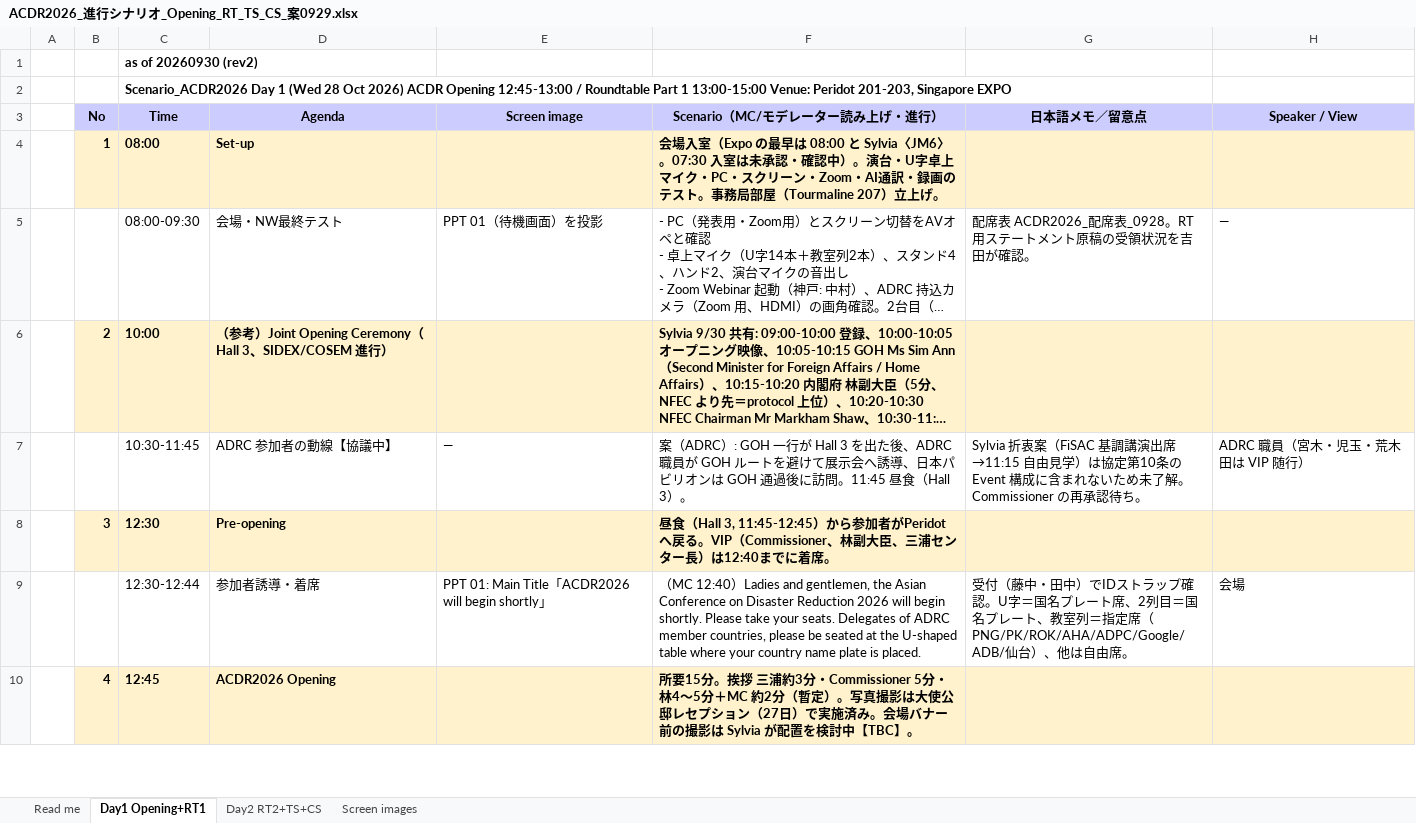
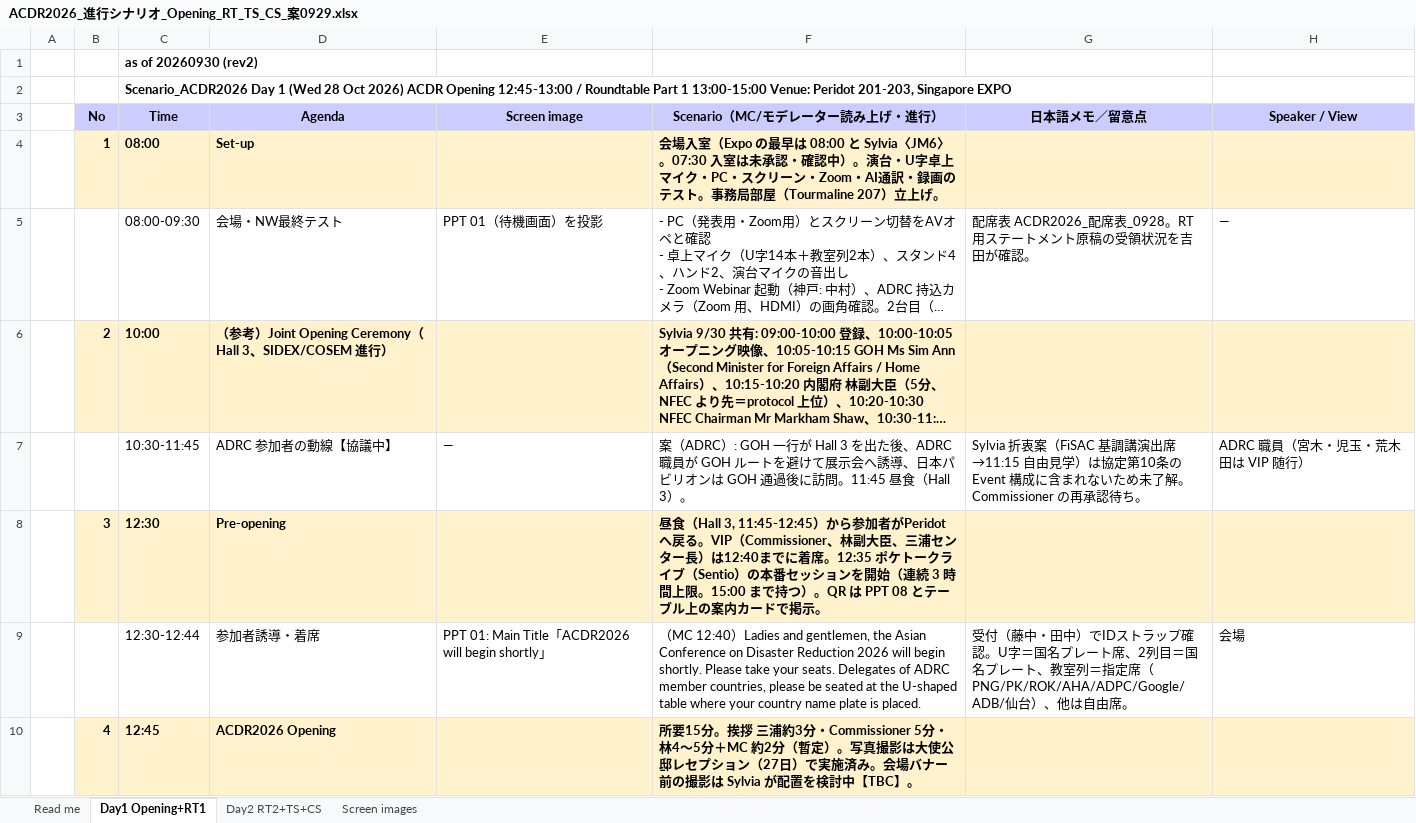
Before and after one commit to kochobi-max/whatsmap, an Excel workbook: reports/acdr2026_staff_deployment/進行シナリオ_0929/ACDR2026_進行シナリオ_Opening_RT_TS_CS_案0929.xlsx, sheet Day1 Opening+RT1, drawn as a sheet; only a part is shown; long unchanged cells end in …; values as stored, in another font and other column widths than the file's, no borders; the diff names each change by its address in the sheet, - before the commit and + after, or states it on an @@ line.

```diff
--- a/reports/acdr2026_staff_deployment/進行シナリオ_0929/ACDR2026_進行シナリオ_Opening_RT_TS_CS_案0929.xlsx (sheet Day1 Opening+RT1)
+++ b/reports/acdr2026_staff_deployment/進行シナリオ_0929/ACDR2026_進行シナリオ_Opening_RT_TS_CS_案0929.xlsx (sheet Day1 Opening+RT1)
-F8 (Scenario（MC/モデレーター読み上げ・進行）): …に着席。
+F8 (Scenario（MC/モデレーター読み上げ・進行）): …に着席。12:35 ポケトークライブ（Sentio）の本番セッションを開始（連続 3 時間上限。15:00 まで持つ）。QR は PPT 08 とテーブル上の案内カードで掲示。
```
Also changed, not shown: sheet Day2 RT2+TS+CS, sheet Read me, reports/acdr2026_staff_deployment/進行シナリオ_0929/ACDR2026_進行シナリオ_Opening_RT_TS_CS_案0930_rev2.xlsx, 1 other file.
